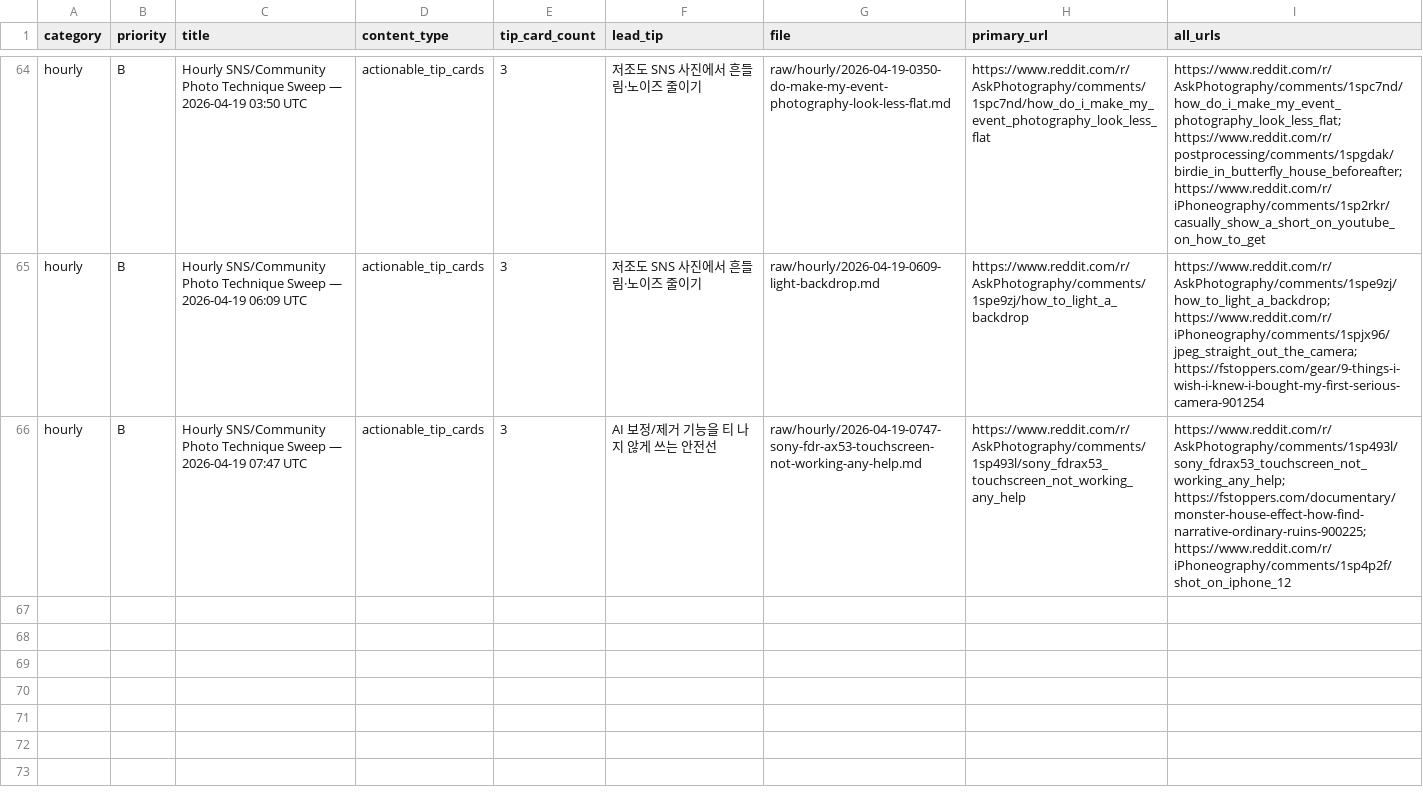
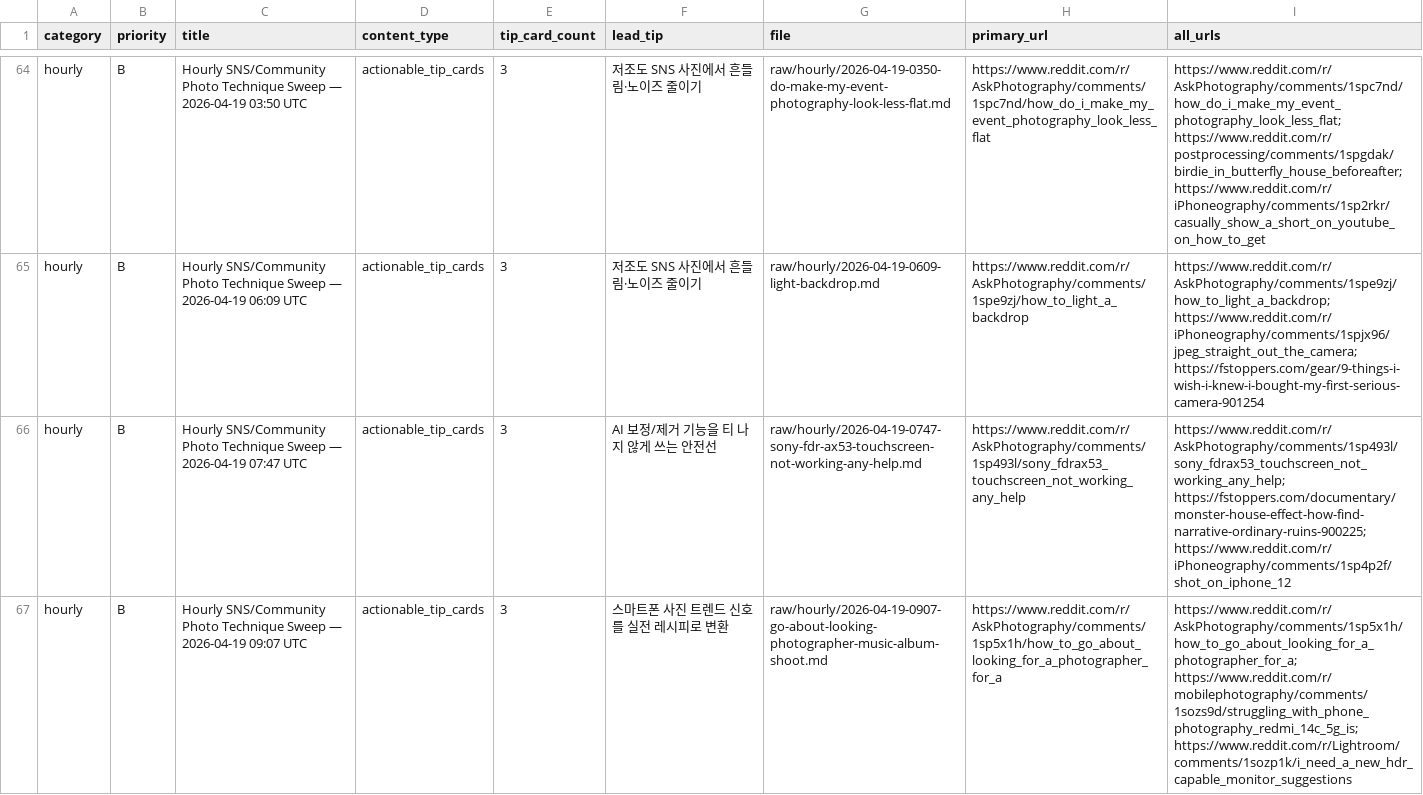
Before and after one commit to okdoggy/Edit_Master_wiki, a CSV file: raw/manifests/sources.csv, drawn as a sheet; only a part is shown, gaps mark what is left out; the diff names each change by its address in the sheet, - before the commit and + after, or states it on an @@ line.

```diff
--- a/raw/manifests/sources.csv
+++ b/raw/manifests/sources.csv
+row 67: hourly | B | Hourly SNS/Community Photo Technique Sweep — 2026-04-19 09:07 UTC | actionable_tip_cards | 3 | 스마트폰 사진 트렌드 신호를 실전 레시피로 변환 | raw/hourly/2026-04-19-0907-go-about-looking-photographer-music-album-shoot.md | https://www.reddit.com/r/AskPhotography/comments/1sp5x1h/how_to_go_about_looking_for_a_photographer_for_a | https://www.reddit.com/r/AskPhotography/comments/1sp5x1h/how_to_go_about_looking_for_a_photographer_for_a; https://www.reddit.com/r/mobilephotography/comments/1sozs9d/struggling_with_phone_photography_redmi_14c_5g_is; https://www.reddit.com/r/Lightroom/comments/1sozp1k/i_need_a_new_hdr_capable_monitor_suggestions
```
Also changed, not shown: 3 other files.
